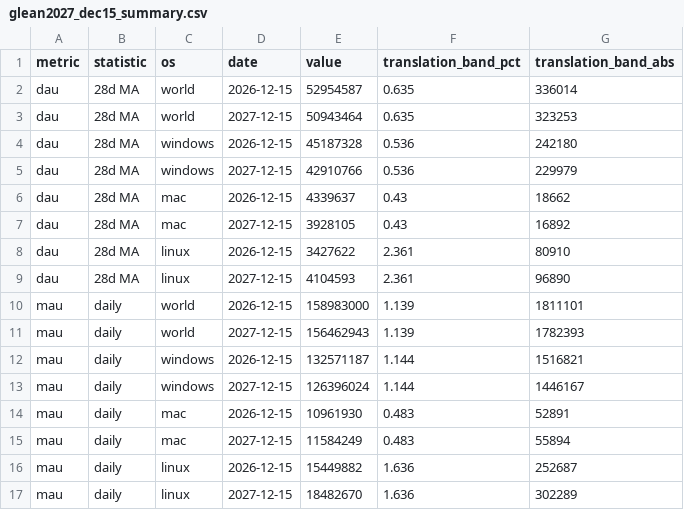
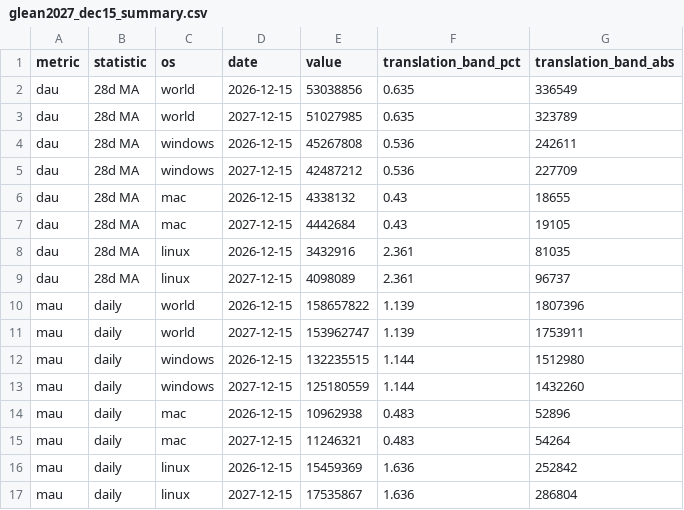
Before and after one commit to mozilla/mozaic-daily, a CSV file: data-official/2027-glean-draft/csv/glean2027_dec15_summary.csv, drawn as a sheet.

```diff
--- a/data-official/2027-glean-draft/csv/glean2027_dec15_summary.csv
+++ b/data-official/2027-glean-draft/csv/glean2027_dec15_summary.csv
@@ -1,17 +1,17 @@
 metric,statistic,os,date,value,translation_band_pct,translation_band_abs
-dau,28d MA,world,2026-12-15,52954587,0.635,336014
-dau,28d MA,world,2027-12-15,50943464,0.635,323253
-dau,28d MA,windows,2026-12-15,45187328,0.536,242180
-dau,28d MA,windows,2027-12-15,42910766,0.536,229979
-dau,28d MA,mac,2026-12-15,4339637,0.43,18662
-dau,28d MA,mac,2027-12-15,3928105,0.43,16892
-dau,28d MA,linux,2026-12-15,3427622,2.361,80910
-dau,28d MA,linux,2027-12-15,4104593,2.361,96890
-mau,daily,world,2026-12-15,158983000,1.139,1811101
-mau,daily,world,2027-12-15,156462943,1.139,1782393
-mau,daily,windows,2026-12-15,132571187,1.144,1516821
-mau,daily,windows,2027-12-15,126396024,1.144,1446167
-mau,daily,mac,2026-12-15,10961930,0.483,52891
-mau,daily,mac,2027-12-15,11584249,0.483,55894
-mau,daily,linux,2026-12-15,15449882,1.636,252687
-mau,daily,linux,2027-12-15,18482670,1.636,302289
+dau,28d MA,world,2026-12-15,53038856,0.635,336549
+dau,28d MA,world,2027-12-15,51027985,0.635,323789
+dau,28d MA,windows,2026-12-15,45267808,0.536,242611
+dau,28d MA,windows,2027-12-15,42487212,0.536,227709
+dau,28d MA,mac,2026-12-15,4338132,0.43,18655
+dau,28d MA,mac,2027-12-15,4442684,0.43,19105
+dau,28d MA,linux,2026-12-15,3432916,2.361,81035
+dau,28d MA,linux,2027-12-15,4098089,2.361,96737
+mau,daily,world,2026-12-15,158657822,1.139,1807396
+mau,daily,world,2027-12-15,153962747,1.139,1753911
+mau,daily,windows,2026-12-15,132235515,1.144,1512980
+mau,daily,windows,2027-12-15,125180559,1.144,1432260
+mau,daily,mac,2026-12-15,10962938,0.483,52896
+mau,daily,mac,2027-12-15,11246321,0.483,54264
+mau,daily,linux,2026-12-15,15459369,1.636,252842
+mau,daily,linux,2027-12-15,17535867,1.636,286804
```
Also changed, not shown: data-official/2027-glean-draft/csv/glean2027_canonical_curves.csv, 24 other files.
